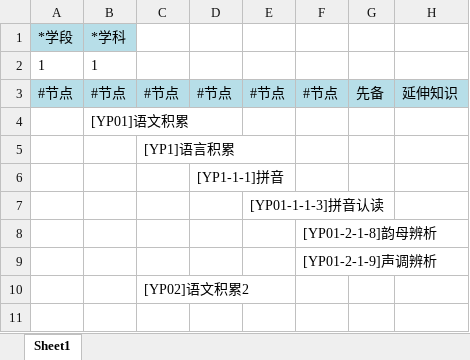
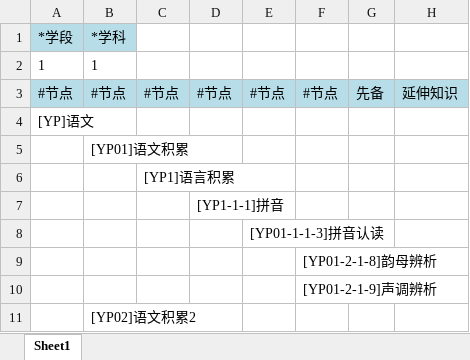
Before and after one commit to zhexiao/office-parser, an Excel workbook: _testdata/cognition_map_test.xlsx, sheet Sheet1, drawn as a sheet; values as stored, in another font and other column widths than the file's, no borders; removed rows and columns are numbered as before the commit, all else as after; the diff names each change by its address in the sheet, - before the commit and + after, or states it on an @@ line.

```diff
--- a/_testdata/cognition_map_test.xlsx (sheet Sheet1)
+++ b/_testdata/cognition_map_test.xlsx (sheet Sheet1)
+row 4: [YP]语文
-row 10:  |  | [YP02]语文积累2
+row 11:  | [YP02]语文积累2
```
Also changed, not shown: _testdata/cognition_map_test_multiple_root.xlsx, 5 other files.
